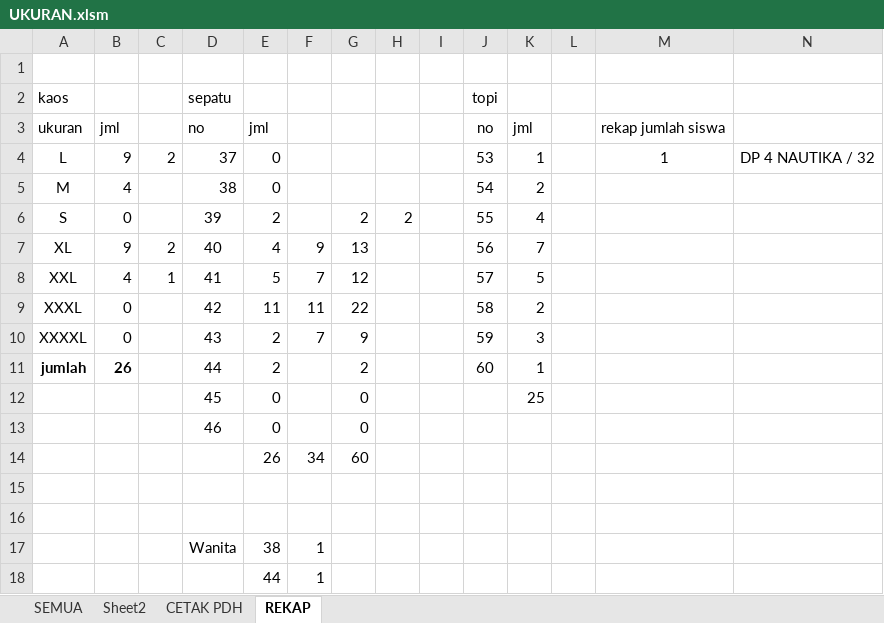
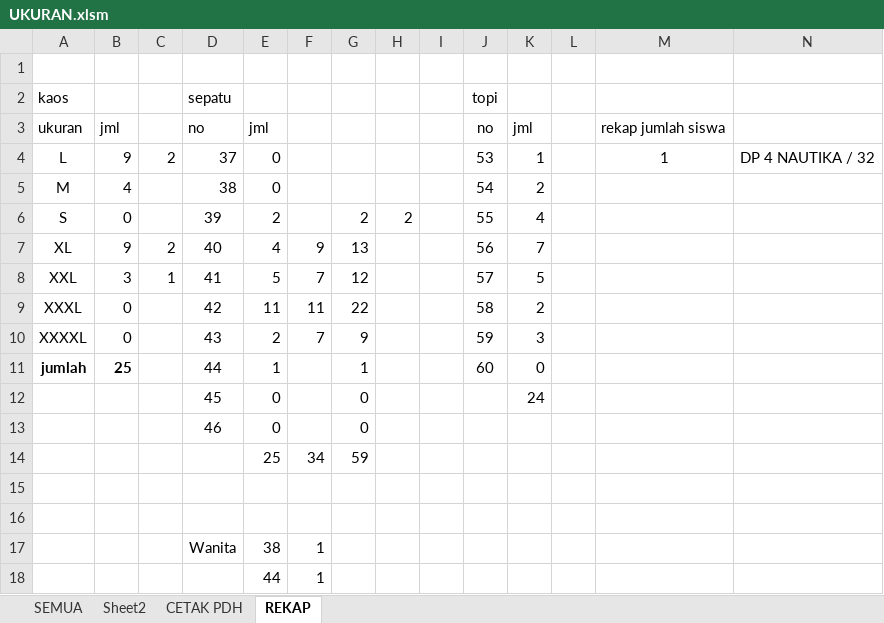
Before and after one commit to dedyhariadi/progress, an Excel workbook: 17. DP 3T26 (F4 HIJAU K6)/UKURAN.xlsm, sheet REKAP, drawn as a sheet; only a part is shown; values as stored, in another font and other column widths than the file's, no borders; removed rows and columns are numbered as before the commit, all else as after; rows hold the shown columns only; the diff names each change by its address in the sheet, - before the commit and + after, or states it on an @@ line.

```diff
--- a/17. DP 3T26 (F4 HIJAU K6)/UKURAN.xlsm (sheet REKAP)
+++ b/17. DP 3T26 (F4 HIJAU K6)/UKURAN.xlsm (sheet REKAP)
-B8: 4
+B8: 3
-B11: 26
+B11: 25
-E11: 2
+E11: 1
-G11: 2
+G11: 1
-K11: 1
+K11: 0
-K12: 25
+K12: 24
-row 14:  |  |  |  | 26 | 34 | 60
+row 14:  |  |  |  | 25 | 34 | 59
```
Also changed, not shown: sheet SEMUA, formulas that keep their value, 15. DP 4N32 (F4 MERAH)/UKURAN.xlsm, 6. PDH DP 4T27 (A4 PINK TUA)/UKURAN.xlsm, 6 other files.
